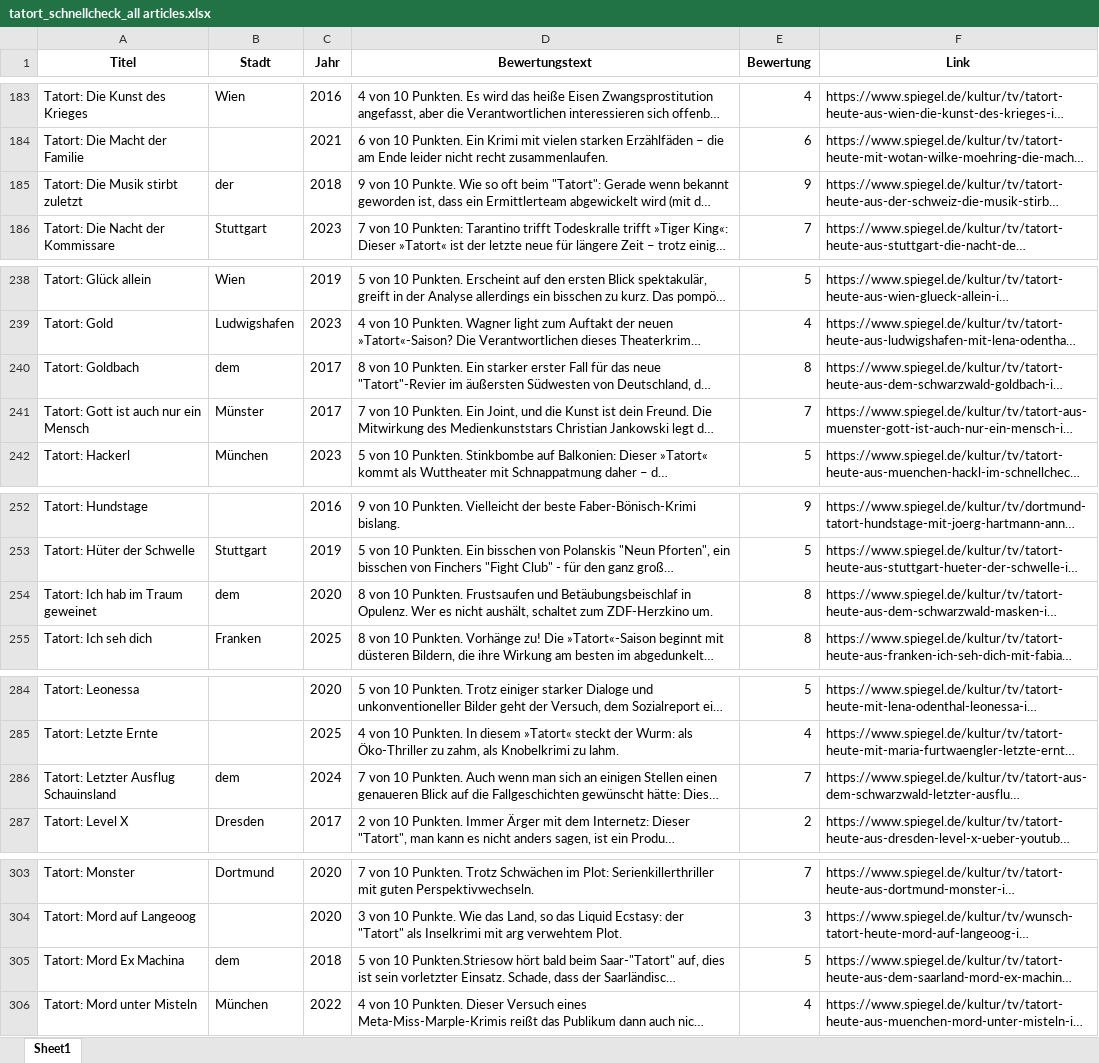
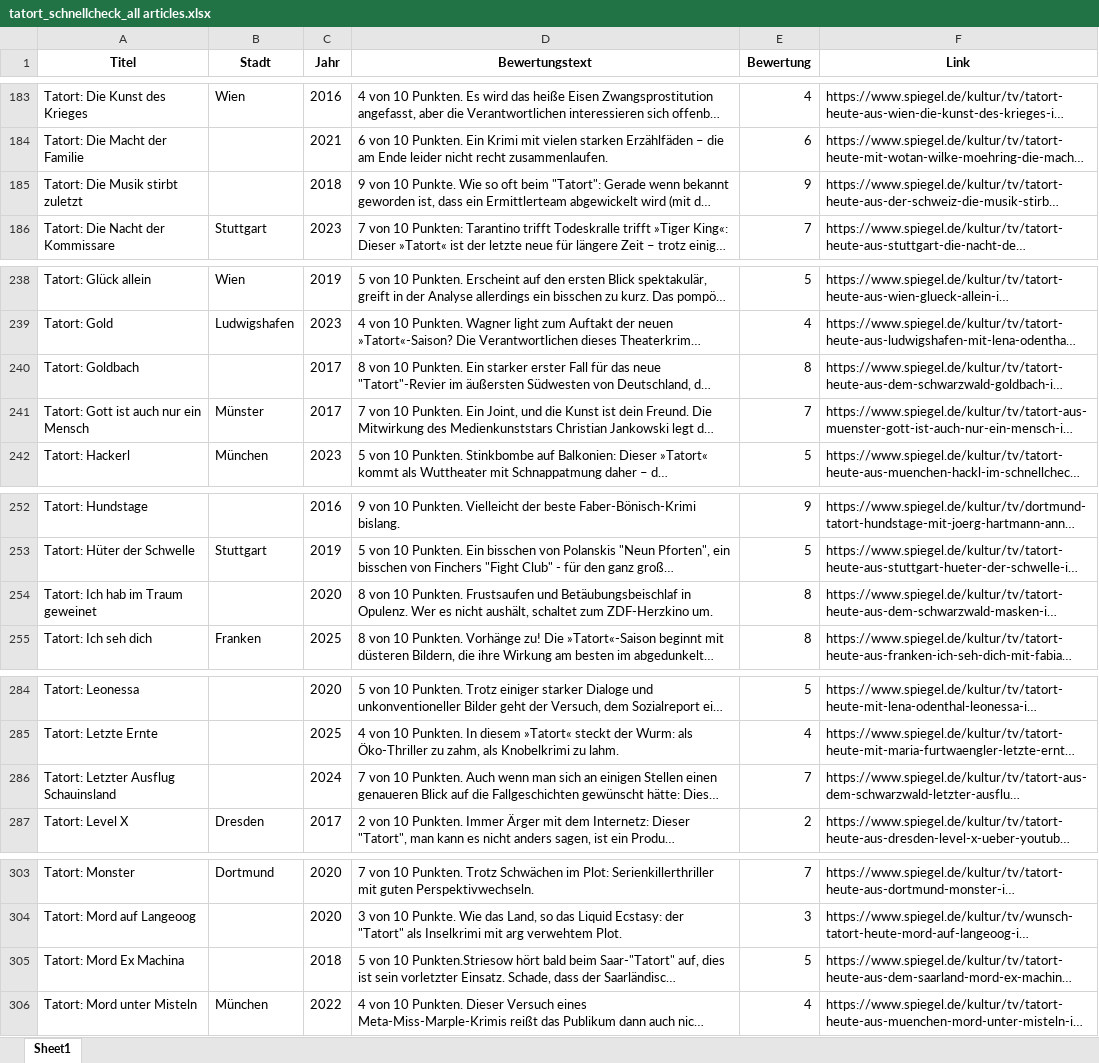
Before and after one commit to Karlheina/tatort_schnellcheck, an Excel workbook: Sicherung/tatort_schnellcheck_all articles.xlsx, sheet Sheet1, drawn as a sheet; only a part is shown, gaps mark what is left out; long unchanged cells end in …; values as stored, in another font and other column widths than the file's, no borders; charts and pictures not drawn; the diff covers the shown part only; the diff names each change by its address in the sheet, - before the commit and + after, or states it on an @@ line.

```diff
--- a/Sicherung/tatort_schnellcheck_all articles.xlsx (sheet Sheet1)
+++ b/Sicherung/tatort_schnellcheck_all articles.xlsx (sheet Sheet1)
-B185 (Stadt): der
+B185 (Stadt): (empty)
-B240 (Stadt): dem
+B240 (Stadt): (empty)
-B254 (Stadt): dem
+B254 (Stadt): (empty)
-B286 (Stadt): dem
+B286 (Stadt): (empty)
-B305 (Stadt): dem
+B305 (Stadt): (empty)
```
Also changed, not shown: 20 edited cells elsewhere in this sheet, tatort_schnellcheck_all articles.xlsx, 7 other files.
